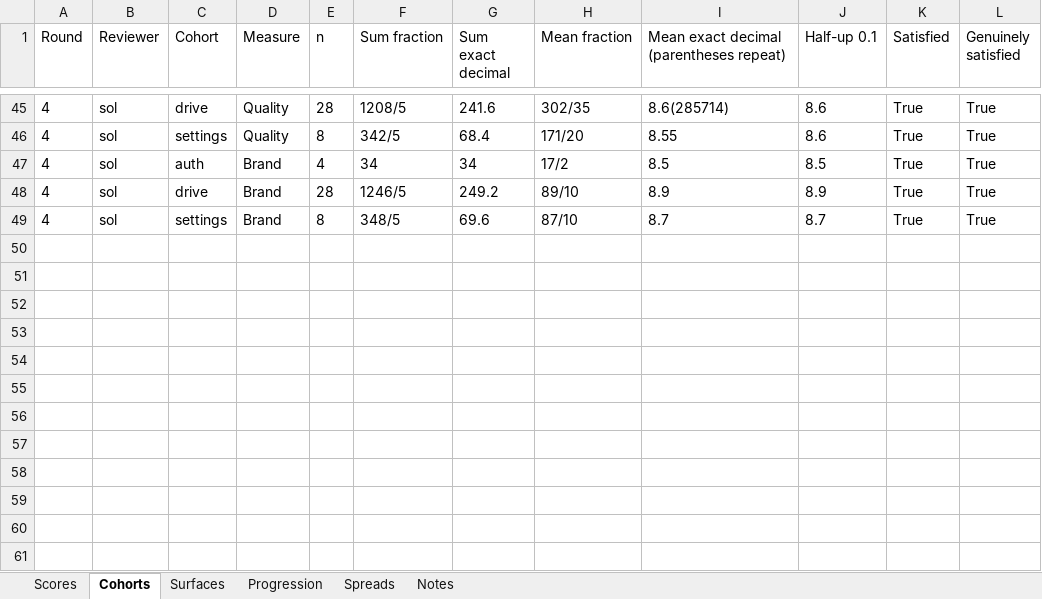
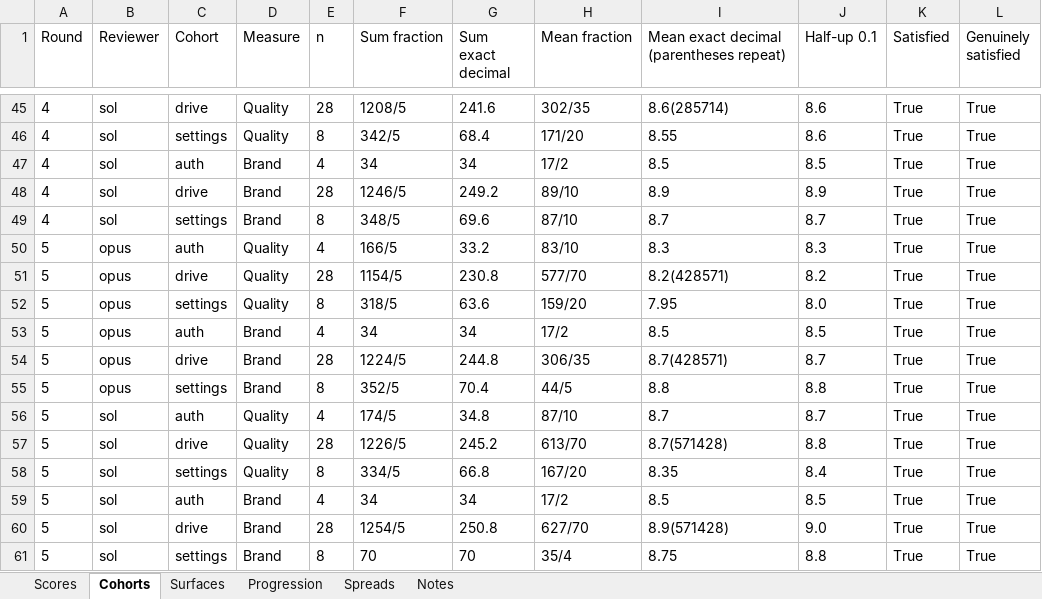
Before and after one commit to Busnes-app/kydrive-server, an Excel workbook: docs/ui-drive-eight/KyDrive-Council.xlsx, sheet Cohorts, drawn as a sheet; only a part is shown, gaps mark what is left out; values as stored, in another font and other column widths than the file's, no borders; the diff names each change by its address in the sheet, - before the commit and + after, or states it on an @@ line.

Commit message:
accept drive visual progression with round five evidence
Preserve independently frozen Opus8.19 and Sol8.67 scores, exact arithmetic and final workbook. Apply the owner’s Opus-only8.2 gate, retain measured residuals and stop cosmetic iteration; close the owned local fixture while hosted CI and security remain separate.

```diff
--- a/docs/ui-drive-eight/KyDrive-Council.xlsx (sheet Cohorts)
+++ b/docs/ui-drive-eight/KyDrive-Council.xlsx (sheet Cohorts)
+row 50: 5 | opus | auth | Quality | 4 | 166/5 | 33.2 | 83/10 | 8.3 | 8.3 | True | True
+row 51: 5 | opus | drive | Quality | 28 | 1154/5 | 230.8 | 577/70 | 8.2(428571) | 8.2 | True | True
+row 52: 5 | opus | settings | Quality | 8 | 318/5 | 63.6 | 159/20 | 7.95 | 8.0 | True | True
+row 53: 5 | opus | auth | Brand | 4 | 34 | 34 | 17/2 | 8.5 | 8.5 | True | True
+row 54: 5 | opus | drive | Brand | 28 | 1224/5 | 244.8 | 306/35 | 8.7(428571) | 8.7 | True | True
+row 55: 5 | opus | settings | Brand | 8 | 352/5 | 70.4 | 44/5 | 8.8 | 8.8 | True | True
+row 56: 5 | sol | auth | Quality | 4 | 174/5 | 34.8 | 87/10 | 8.7 | 8.7 | True | True
+row 57: 5 | sol | drive | Quality | 28 | 1226/5 | 245.2 | 613/70 | 8.7(571428) | 8.8 | True | True
+row 58: 5 | sol | settings | Quality | 8 | 334/5 | 66.8 | 167/20 | 8.35 | 8.4 | True | True
+row 59: 5 | sol | auth | Brand | 4 | 34 | 34 | 17/2 | 8.5 | 8.5 | True | True
+row 60: 5 | sol | drive | Brand | 28 | 1254/5 | 250.8 | 627/70 | 8.9(571428) | 9.0 | True | True
+row 61: 5 | sol | settings | Brand | 8 | 70 | 70 | 35/4 | 8.75 | 8.8 | True | True
```
Also changed, not shown: sheet Spreads, sheet Scores, sheet Surfaces, sheet Notes, sheet Progression, 14 other files.
